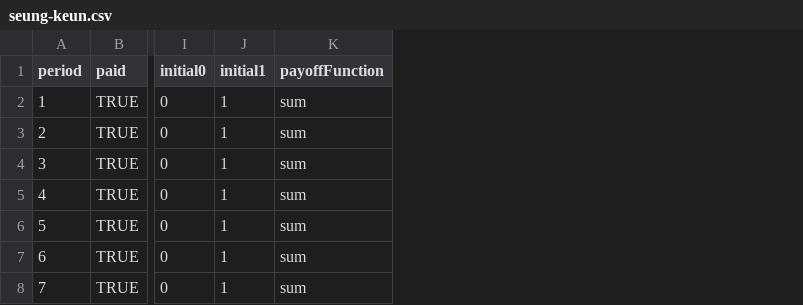
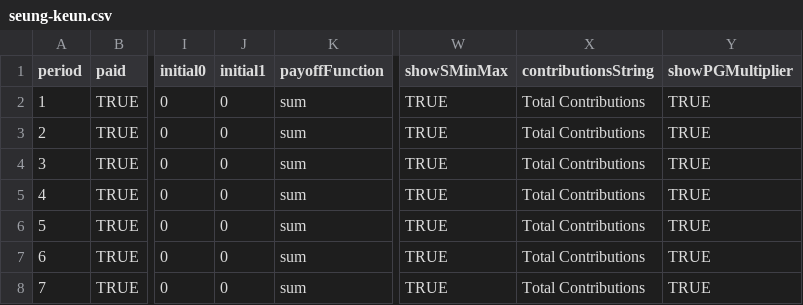
Before and after one commit to Leeps-Lab/ConG, a CSV file: configs/seung-keun.csv, drawn as a sheet; only a part is shown, gaps mark what is left out; the diff names each change by its address in the sheet, - before the commit and + after, or states it on an @@ line.

Commit message:
Added line to show total contributions in PeriodInfo.
git-svn-id: file:///svn/CONGv2.0/trunk@2367 637b740e-b1db-41bf-a134-2c17f54ac410

```diff
--- a/configs/seung-keun.csv
+++ b/configs/seung-keun.csv
+column W (showSMinMax), rows 2-8: all TRUE
+column X (contributionsString), rows 2-8: all Total Contributions
+column Y (showPGMultiplier), rows 2-8: all TRUE
-J2:J8 (initial1): 1
+J2:J8 (initial1): 0
```
Also changed, not shown: 3 other files.
